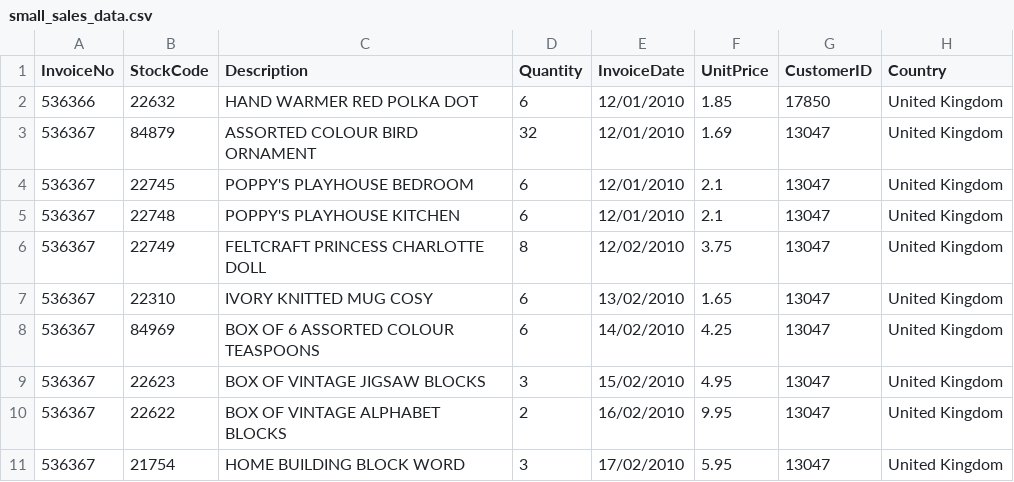
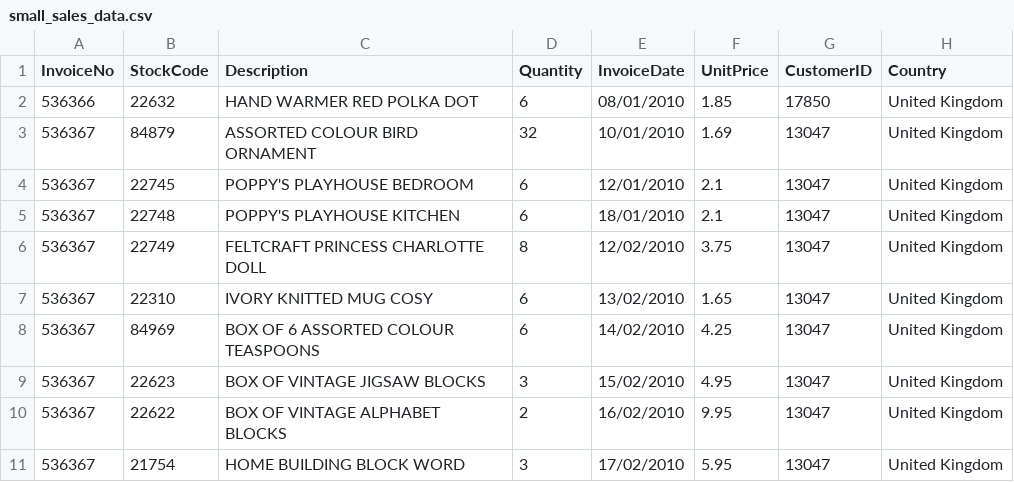
Before and after one commit to tstaunton/python_pandas, a CSV file: sample_data/04 Time Series/small_sales_data.csv, drawn as a sheet; only a part is shown.

Commit message:
Added resources and new code file for time series in pandas

```diff
--- a/sample_data/04 Time Series/small_sales_data.csv
+++ b/sample_data/04 Time Series/small_sales_data.csv
@@ -1,6 +1,6 @@
 InvoiceNo,StockCode,Description,Quantity,InvoiceDate,UnitPrice,CustomerID,Country
-536366,22632,HAND WARMER RED POLKA DOT,6,12/01/2010,1.85,17850,United Kingdom
-536367,84879,ASSORTED COLOUR BIRD ORNAMENT,32,12/01/2010,1.69,13047,United Kingdom
+536366,22632,HAND WARMER RED POLKA DOT,6,08/01/2010,1.85,17850,United Kingdom
+536367,84879,ASSORTED COLOUR BIRD ORNAMENT,32,10/01/2010,1.69,13047,United Kingdom
 536367,22745,POPPY'S PLAYHOUSE BEDROOM ,6,12/01/2010,2.1,13047,United Kingdom
-536367,22748,POPPY'S PLAYHOUSE KITCHEN,6,12/01/2010,2.1,13047,United Kingdom
+536367,22748,POPPY'S PLAYHOUSE KITCHEN,6,18/01/2010,2.1,13047,United Kingdom
 536367,22749,FELTCRAFT PRINCESS CHARLOTTE DOLL,8,12/02/2010,3.75,13047,United Kingdom
```
Also changed, not shown: 5 other files.
